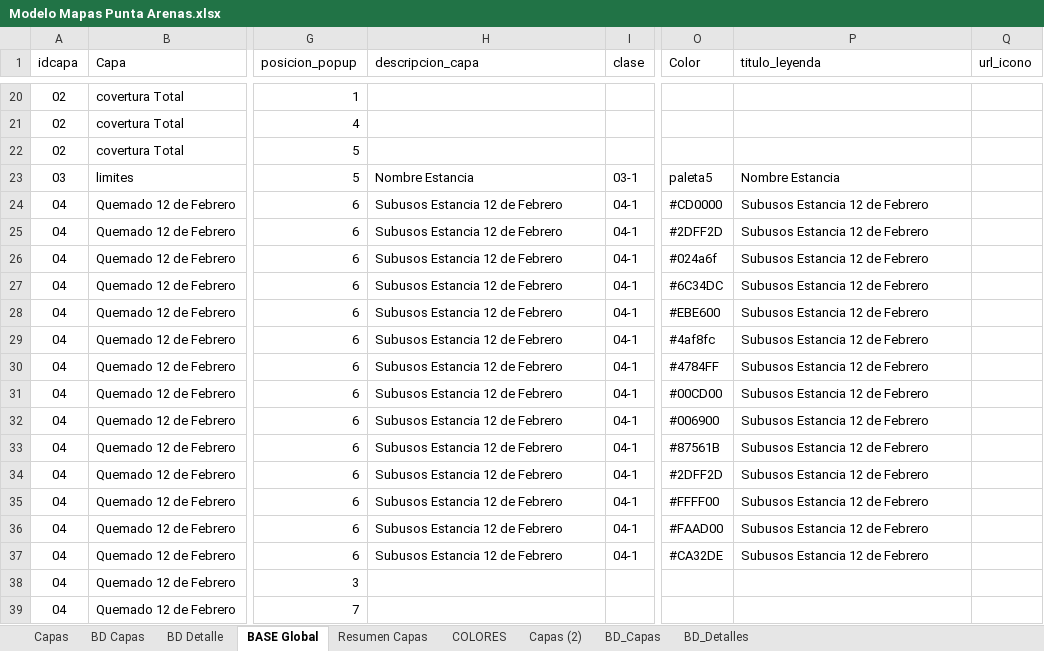
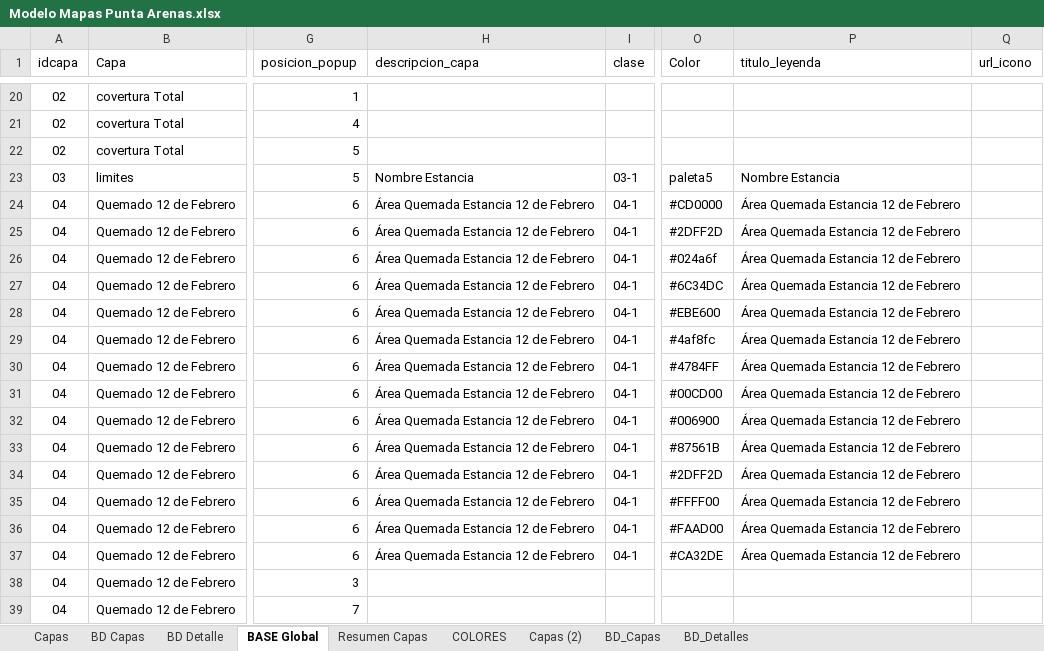
Before and after one commit to Sud-Austral/MAPA_RELEASE, an Excel workbook: origenes/Modelo Mapas Punta Arenas.xlsx, sheet BASE Global, drawn as a sheet; only a part is shown, gaps mark what is left out; values as stored, in another font and other column widths than the file's, no borders; table styles not drawn; the diff covers the shown part only; the diff names each change by its address in the sheet, - before the commit and + after, or states it on an @@ line.

```diff
--- a/origenes/Modelo Mapas Punta Arenas.xlsx (sheet BASE Global)
+++ b/origenes/Modelo Mapas Punta Arenas.xlsx (sheet BASE Global)
-H24:H37 (descripcion_capa): Subusos Estancia 12 de Febrero
+H24:H37 (descripcion_capa): Área Quemada Estancia 12 de Febrero
-P24:P37 (titulo_leyenda): Subusos Estancia 12 de Febrero
+P24:P37 (titulo_leyenda): Área Quemada Estancia 12 de Febrero
```
Also changed, not shown: 56 edited cells elsewhere in this sheet, sheet BD_Detalles, sheet BD Detalle, sheet Resumen Capas, sheet BD_Capas, sheet BD Capas.
